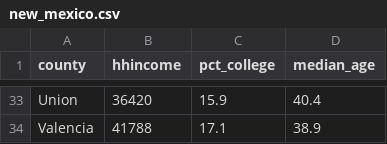
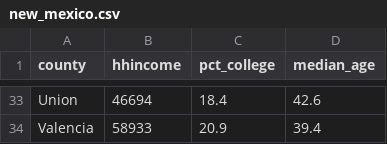
Before and after one commit to walkerke/geog30323, a CSV file: data/new_mexico.csv, drawn as a sheet; only a part is shown, gaps mark what is left out; the diff covers the shown part only; the diff names each change by its address in the sheet, - before the commit and + after, or states it on an @@ line.

```diff
--- a/data/new_mexico.csv
+++ b/data/new_mexico.csv
-B33 (hhincome): 36420
+B33 (hhincome): 46694
-C33 (pct_college): 15.9
+C33 (pct_college): 18.4
-D33 (median_age): 40.4
+D33 (median_age): 42.6
-B34 (hhincome): 41788
+B34 (hhincome): 58933
-C34 (pct_college): 17.1
+C34 (pct_college): 20.9
-D34 (median_age): 38.9
+D34 (median_age): 39.4
```
Also changed, not shown: 1 added row, 1 removed row and 90 edited cells elsewhere in this file, data/texas.csv, 5 other files.
